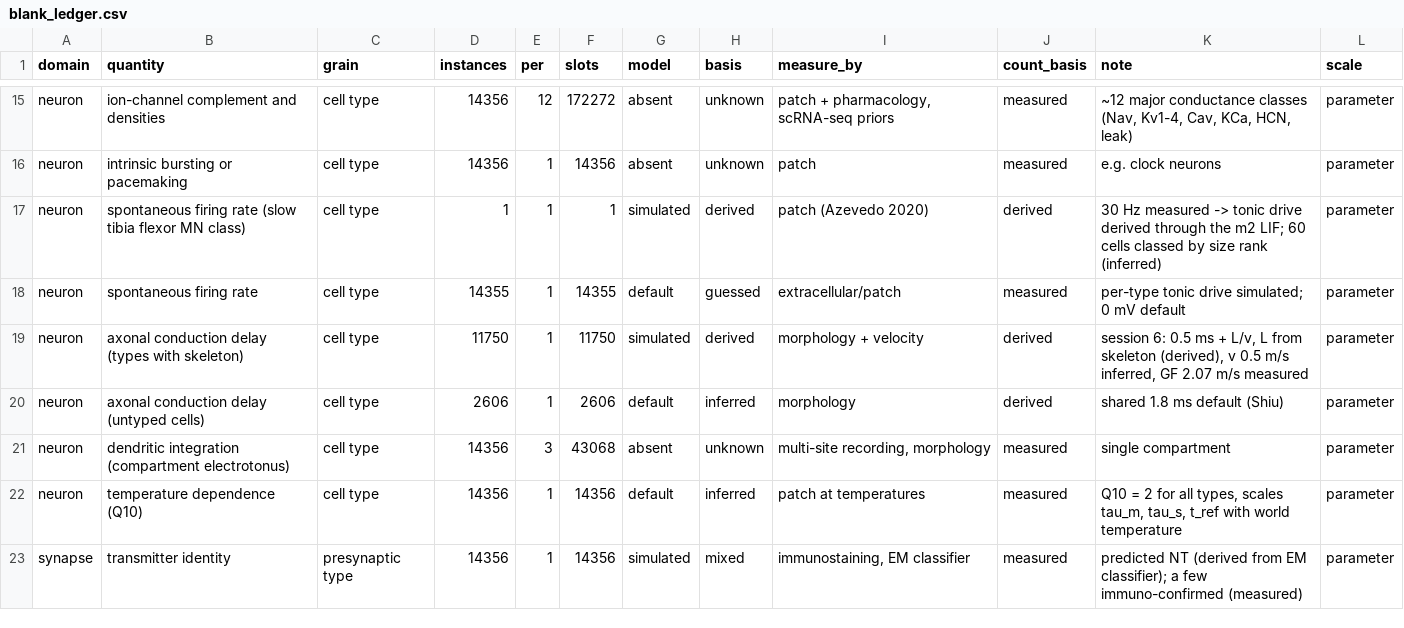
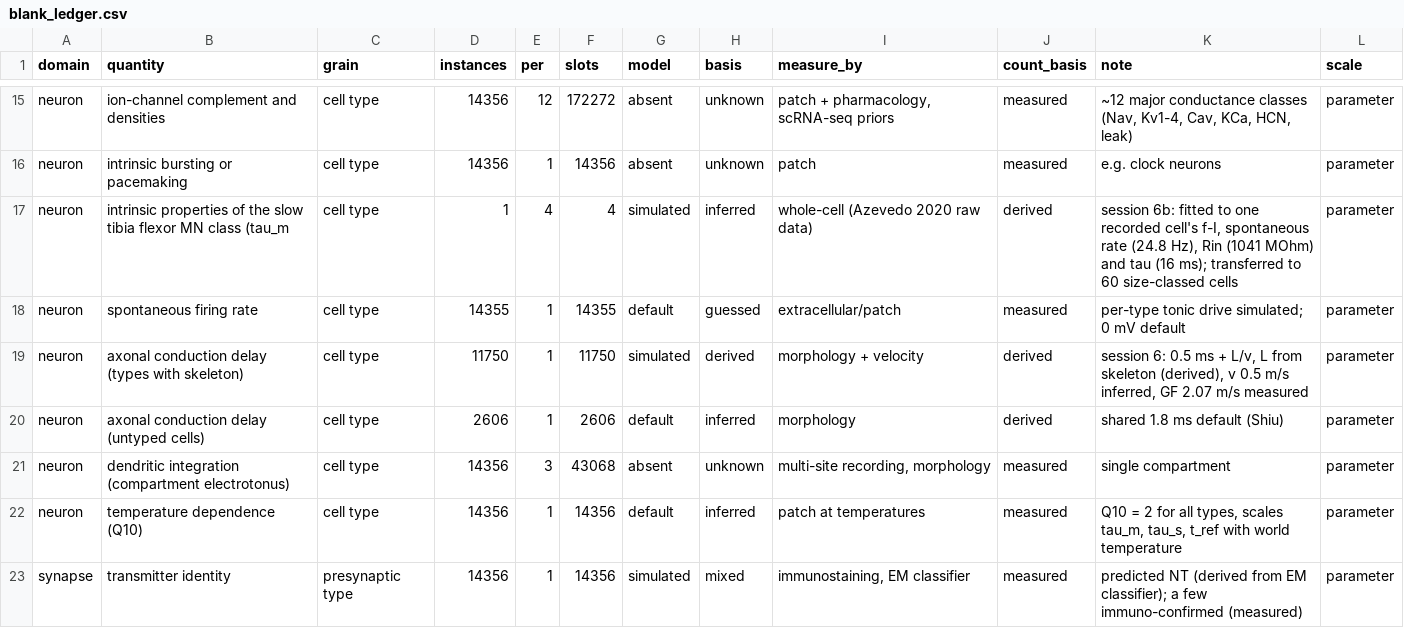
Before and after one commit to bengreff/fly-emulation, a CSV file: data/derived/blank_ledger.csv, drawn as a sheet; only a part is shown, gaps mark what is left out.

```diff
--- a/data/derived/blank_ledger.csv
+++ b/data/derived/blank_ledger.csv
@@ -16,3 +16,3 @@ neuron,ion-channel complement and densities,cell type,14356,12,172272,absent,unk
 neuron,intrinsic bursting or pacemaking,cell type,14356,1,14356,absent,unknown,patch,measured,e.g. clock neurons,parameter
-neuron,spontaneous firing rate (slow tibia flexor MN class),cell type,1,1,1,simulated,derived,patch (Azevedo 2020),derived,30 Hz measured -> tonic drive derived through the m2 LIF; 60 cells classed by size rank (inferred),parameter
+neuron,intrinsic properties of the slow tibia flexor MN class (tau_m,cell type,1,4,4,simulated,inferred,whole-cell (Azevedo 2020 raw data),derived,"session 6b: fitted to one recorded cell's f-I, spontaneous rate (24.8 Hz), Rin (1041 MOhm) and tau (16 ms); transferred to 60 size-classed cells",parameter
 neuron,spontaneous firing rate,cell type,14355,1,14355,default,guessed,extracellular/patch,measured,per-type tonic drive simulated; 0 mV default,parameter
```
Also changed, not shown: 3 other files.
